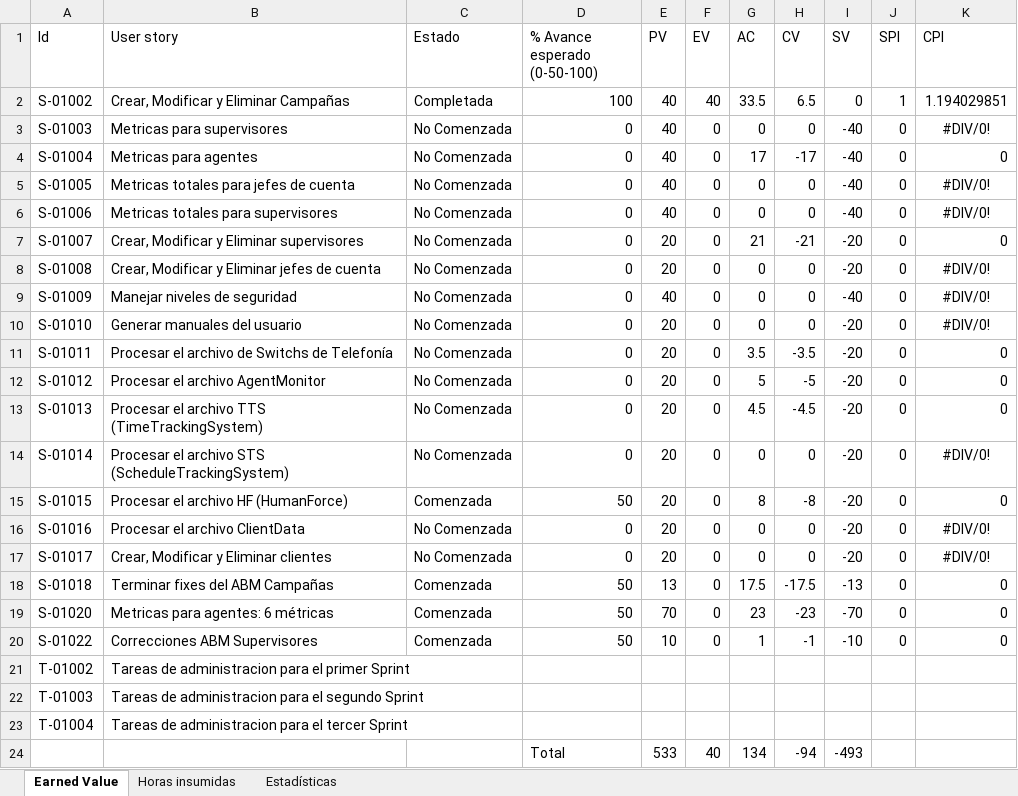
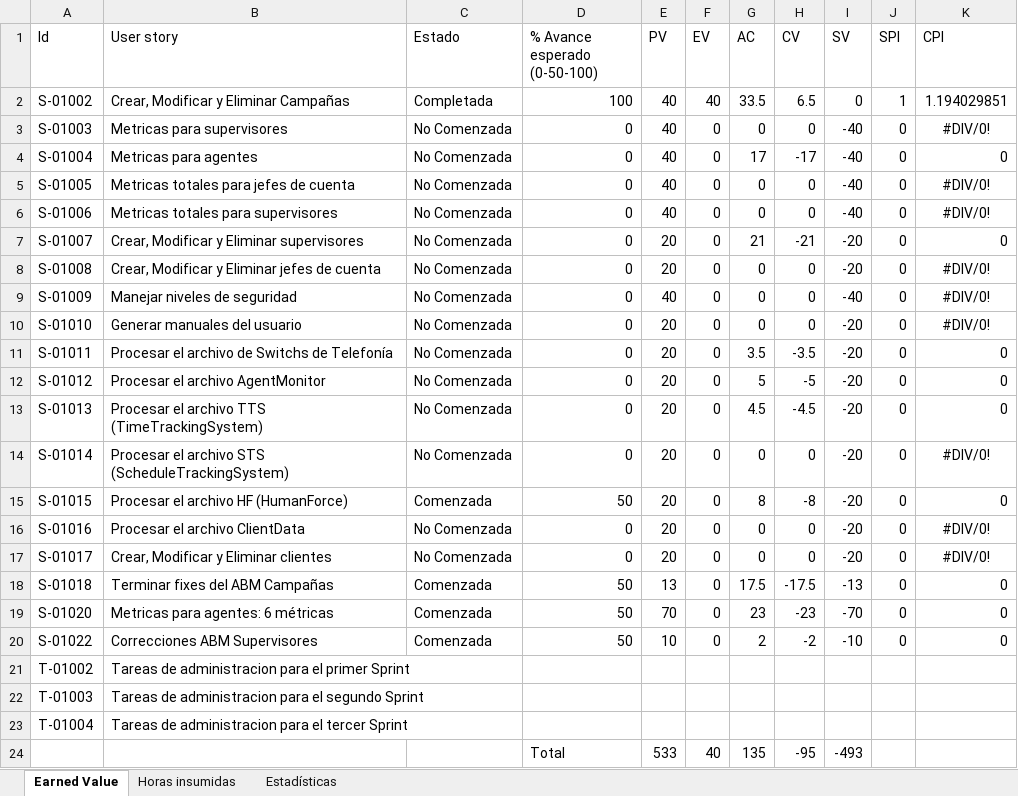
Before and after one commit to nicohen/bob-patinho, an Excel workbook: Documentacion/Minutas e informes/EarnedValue.xlsx, sheet Earned Value, drawn as a sheet; values as stored, in another font and other column widths than the file's, no borders; the diff names each change by its address in the sheet, - before the commit and + after, or states it on an @@ line.

```diff
--- a/Documentacion/Minutas e informes/EarnedValue.xlsx (sheet Earned Value)
+++ b/Documentacion/Minutas e informes/EarnedValue.xlsx (sheet Earned Value)
-G20 (AC): 1
+G20 (AC): 2
-H20 (CV): -1
+H20 (CV): -2
-G24 (AC): 134
+G24 (AC): 135
-H24 (CV): -94
+H24 (CV): -95
```
Also changed, not shown: sheet Horas insumidas, charts or pictures.
